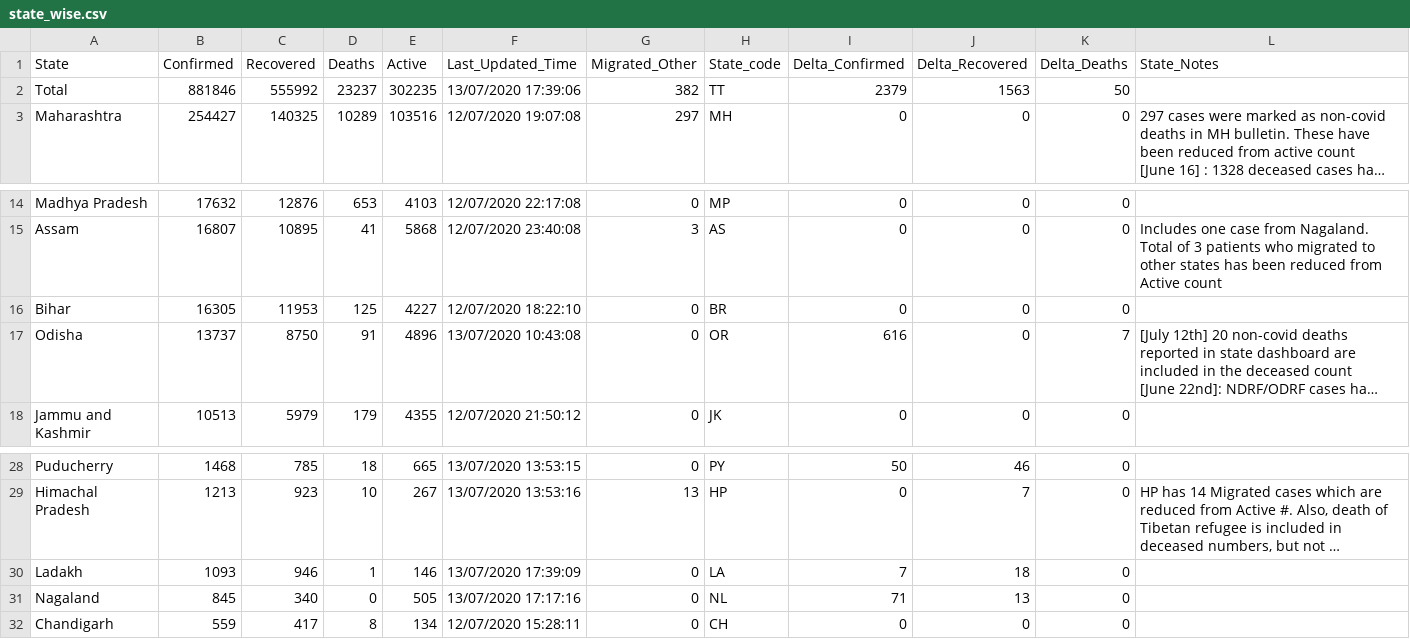
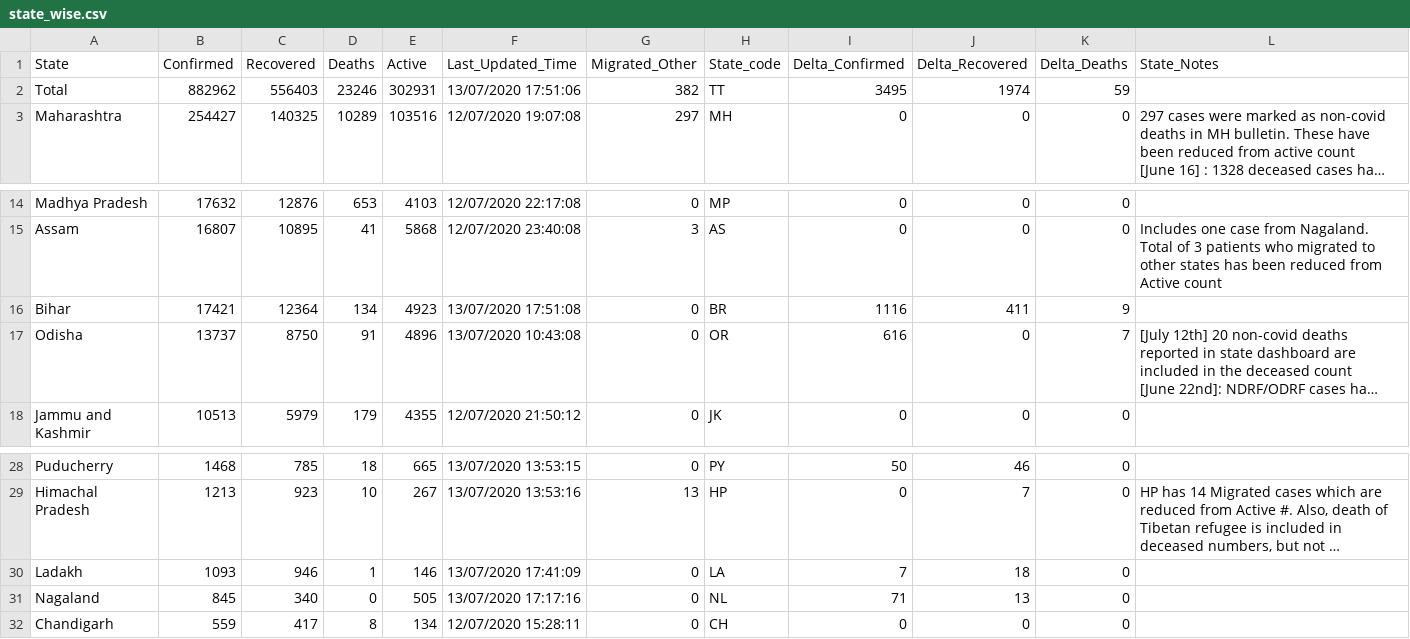
Before and after one commit to maaz619/api, a CSV file: csv/latest/state_wise.csv, drawn as a sheet; only a part is shown, gaps mark what is left out; long unchanged cells end in …; the diff names each change by its address in the sheet, - before the commit and + after, or states it on an @@ line.

```diff
--- a/csv/latest/state_wise.csv
+++ b/csv/latest/state_wise.csv
-B2 (Confirmed): 881846
+B2 (Confirmed): 882962
-C2 (Recovered): 555992
+C2 (Recovered): 556403
-D2 (Deaths): 23237
+D2 (Deaths): 23246
-E2 (Active): 302235
+E2 (Active): 302931
-F2 (Last_Updated_Time): 13/07/2020 17:39:06
+F2 (Last_Updated_Time): 13/07/2020 17:51:06
-I2 (Delta_Confirmed): 2379
+I2 (Delta_Confirmed): 3495
-J2 (Delta_Recovered): 1563
+J2 (Delta_Recovered): 1974
-K2 (Delta_Deaths): 50
+K2 (Delta_Deaths): 59
-B16 (Confirmed): 16305
+B16 (Confirmed): 17421
-C16 (Recovered): 11953
+C16 (Recovered): 12364
-D16 (Deaths): 125
+D16 (Deaths): 134
-E16 (Active): 4227
+E16 (Active): 4923
-F16 (Last_Updated_Time): 12/07/2020 18:22:10
+F16 (Last_Updated_Time): 13/07/2020 17:51:08
-I16 (Delta_Confirmed): 0
+I16 (Delta_Confirmed): 1116
-J16 (Delta_Recovered): 0
+J16 (Delta_Recovered): 411
-K16 (Delta_Deaths): 0
+K16 (Delta_Deaths): 9
-F30 (Last_Updated_Time): 13/07/2020 17:39:09
+F30 (Last_Updated_Time): 13/07/2020 17:41:09
```
Also changed, not shown: csv/latest/district_wise.csv, csv/latest/states.csv, 39 other files.
